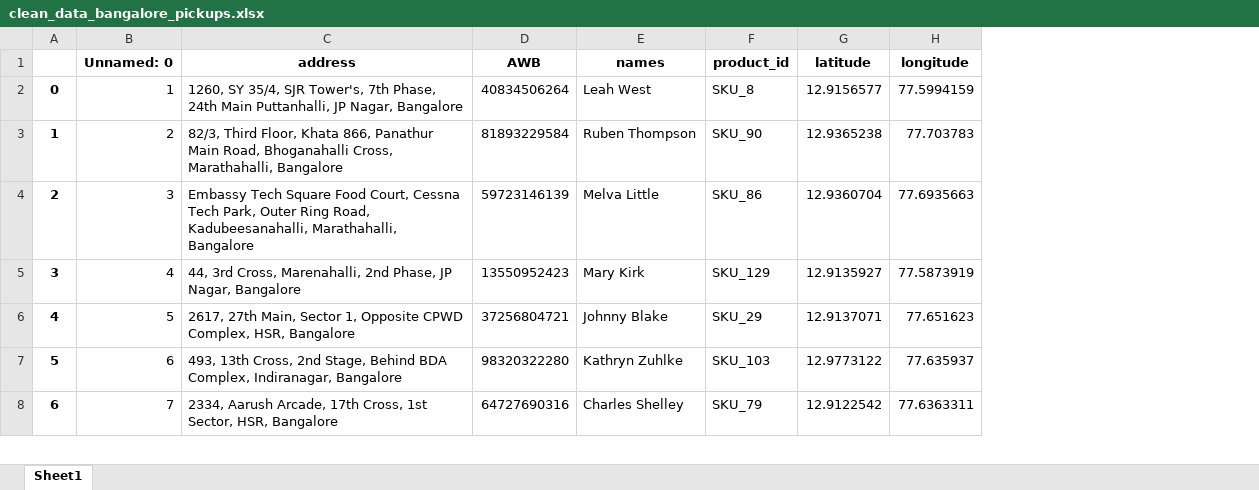
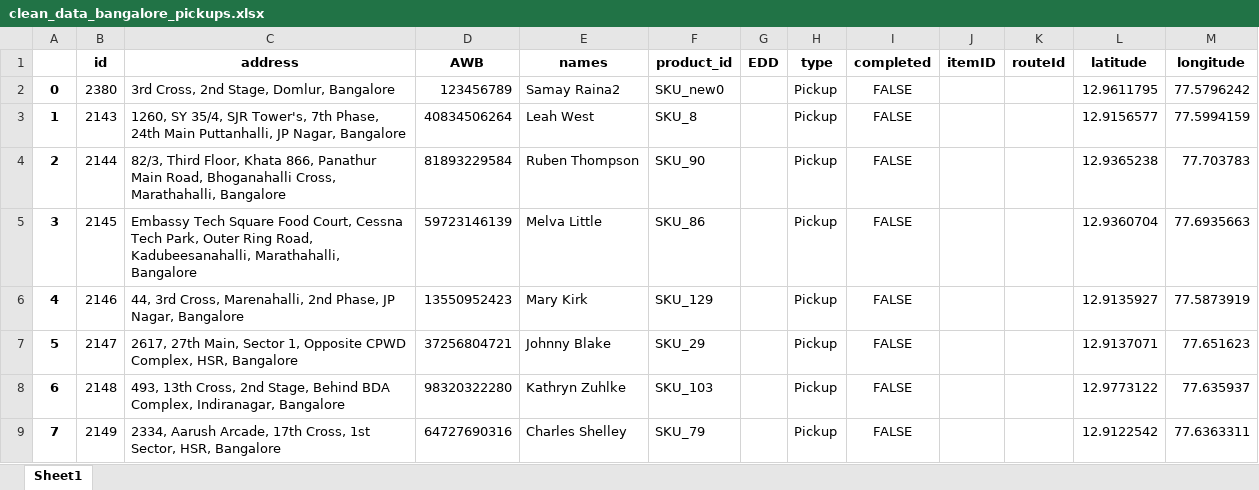
Before and after one commit to ChanBong/gshp_optimization, an Excel workbook: data/inter_iit_data/clean_data_bangalore_pickups.xlsx, sheet Sheet1, drawn as a sheet; only a part is shown; values as stored, in another font and other column widths than the file's, no borders; removed rows and columns are numbered as before the commit, all else as after; the diff names each change by its address in the sheet, - before the commit and + after, or states it on an @@ line.

```diff
--- a/data/inter_iit_data/clean_data_bangalore_pickups.xlsx (sheet Sheet1)
+++ b/data/inter_iit_data/clean_data_bangalore_pickups.xlsx (sheet Sheet1)
-column B (Unnamed: 0), rows 2-8: 1 | 2 | 3 | 4 | 5 | 6 | 7
+column B (id), rows 3-9: 2143 | 2144 | 2145 | 2146 | 2147 | 2148 | 2149
+column G (EDD), empty
+column H (type), rows 3-9: all Pickup
+column I (completed), rows 3-9: all FALSE
+column J (itemID), empty
+column K (routeId), empty
+row 2: 0 | 2380 | 3rd Cross, 2nd Stage, Domlur, Bangalore | 123456789 | Samay Raina2 | SKU_new0 |  | Pickup | FALSE |  |  | 12.9611795 | 77.5796242
@@ column A renumbered from row 3 down @@
```
Also changed, not shown: data/inter_iit_data/address_cache.xlsx, data/inter_iit_data/bangalore_pickups.xlsx, 7 other files.
